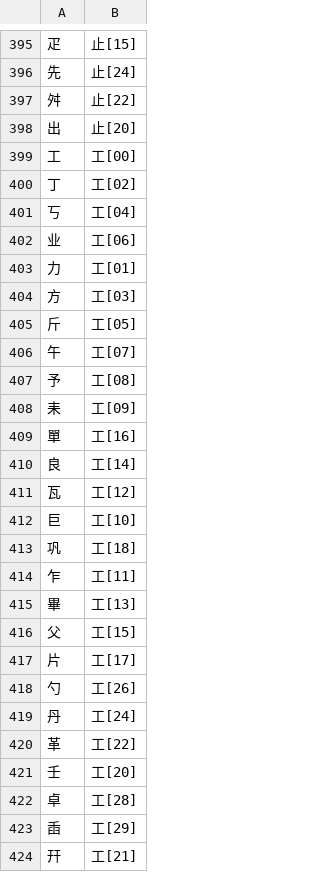
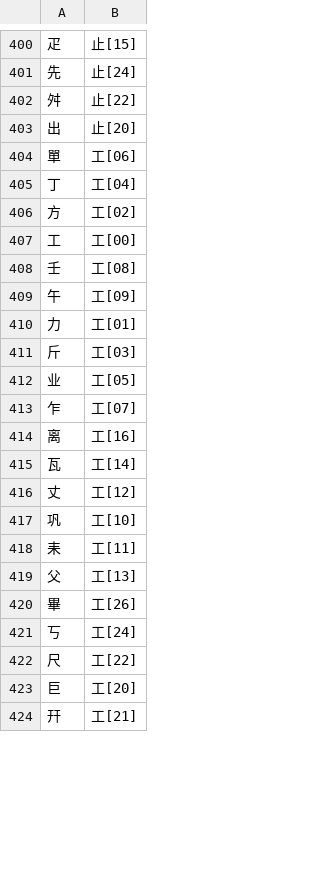
Before and after one commit to chenlin014/xingzheng, a TSV file: zg-scheme/siyuan/zg-code/leifen.tsv, drawn as a sheet; only a part is shown, gaps mark what is left out; the diff covers the shown part only.

```diff
--- a/zg-scheme/siyuan/zg-code/leifen.tsv
+++ b/zg-scheme/siyuan/zg-code/leifen.tsv
@@ -398,27 +403,22 @@
 出	止[20]
+單	工[06]
+丁	工[04]
+方	工[02]
 工	工[00]
-丁	工[02]
-丂	工[04]
-业	工[06]
+壬	工[08]
+午	工[09]
 力	工[01]
-方	工[03]
-斤	工[05]
-午	工[07]
-予	工[08]
-耒	工[09]
-單	工[16]
-良	工[14]
-瓦	工[12]
-巨	工[10]
-巩	工[18]
-乍	工[11]
-畢	工[13]
-父	工[15]
-片	工[17]
-勺	工[26]
-丹	工[24]
-革	工[22]
-壬	工[20]
-卓	工[28]
-臿	工[29]
+斤	工[03]
+业	工[05]
+乍	工[07]
+离	工[16]
+瓦	工[14]
+丈	工[12]
+巩	工[10]
+耒	工[11]
+父	工[13]
+畢	工[26]
+丂	工[24]
+尺	工[22]
+巨	工[20]
 幵	工[21]
```
Also changed, not shown: 24 added rows, 20 removed rows and 33 edited cells elsewhere in this file, 1 other file.
